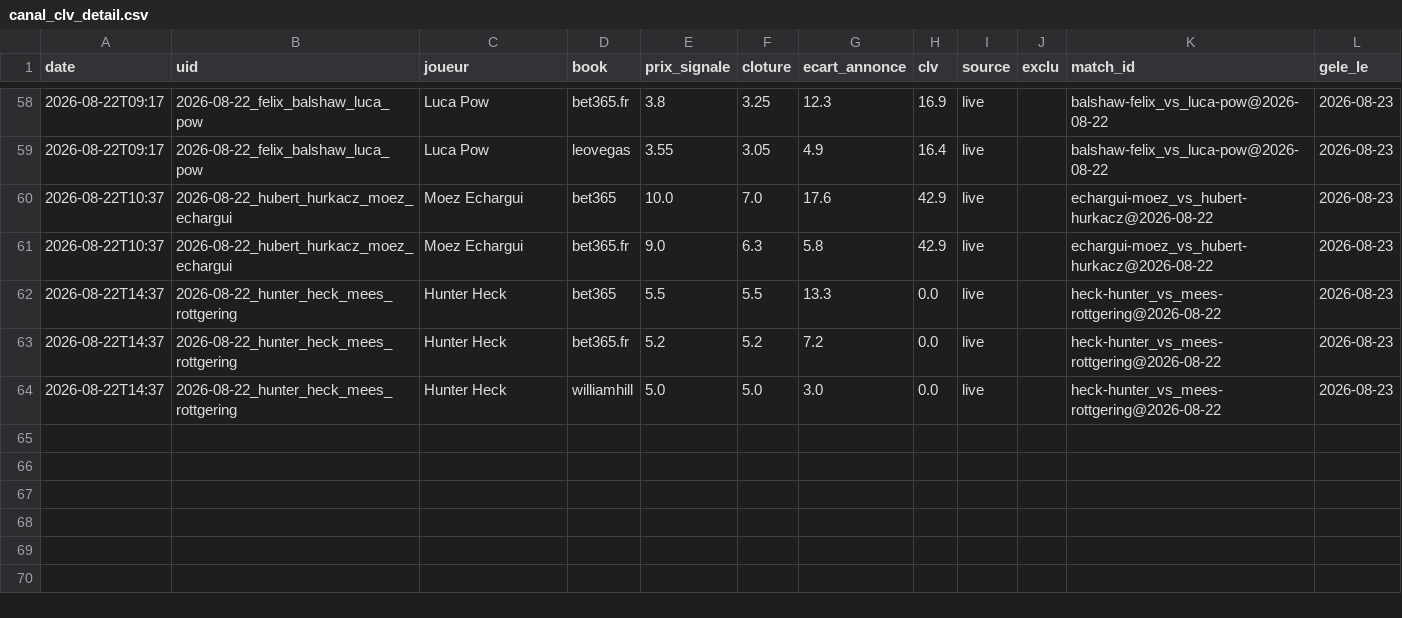
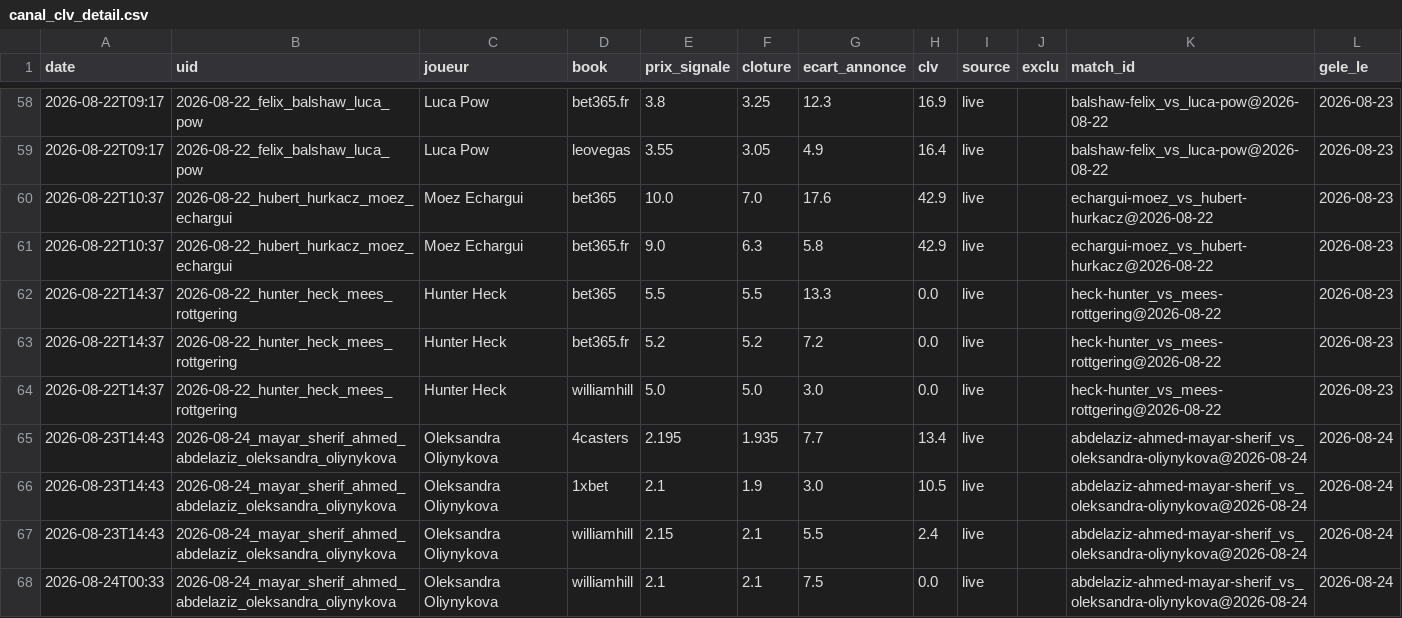
Before and after one commit to Lucas987987/Tennis-edge, a CSV file: canal_clv_detail.csv, drawn as a sheet; only a part is shown, gaps mark what is left out.

```diff
--- a/canal_clv_detail.csv
+++ b/canal_clv_detail.csv
@@ -64 +64,5 @@ date,uid,joueur,book,prix_signale,cloture,ecart_annonce,clv,source,exclu,match_i
 2026-08-22T14:37,2026-08-22_hunter_heck_mees_rottgering,Hunter Heck,williamhill,5.0,5.0,3.0,0.0,live,,heck-hunter_vs_mees-rottgering@2026-08-22,2026-08-23
+2026-08-23T14:43,2026-08-24_mayar_sherif_ahmed_abdelaziz_oleksandra_oliynykova,Oleksandra Oliynykova,4casters,2.195,1.935,7.7,13.4,live,,abdelaziz-ahmed-mayar-sherif_vs_oleksandra-oliynykova@2026-08-24,2026-08-24
+2026-08-23T14:43,2026-08-24_mayar_sherif_ahmed_abdelaziz_oleksandra_oliynykova,Oleksandra Oliynykova,1xbet,2.1,1.9,3.0,10.5,live,,abdelaziz-ahmed-mayar-sherif_vs_oleksandra-oliynykova@2026-08-24,2026-08-24
+2026-08-23T14:43,2026-08-24_mayar_sherif_ahmed_abdelaziz_oleksandra_oliynykova,Oleksandra Oliynykova,williamhill,2.15,2.1,5.5,2.4,live,,abdelaziz-ahmed-mayar-sherif_vs_oleksandra-oliynykova@2026-08-24,2026-08-24
+2026-08-24T00:33,2026-08-24_mayar_sherif_ahmed_abdelaziz_oleksandra_oliynykova,Oleksandra Oliynykova,williamhill,2.1,2.1,7.5,0.0,live,,abdelaziz-ahmed-mayar-sherif_vs_oleksandra-oliynykova@2026-08-24,2026-08-24
```
Also changed, not shown: moves_detail.csv, moves_detail_hist.csv, 3 other files.
